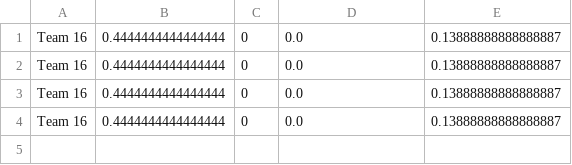
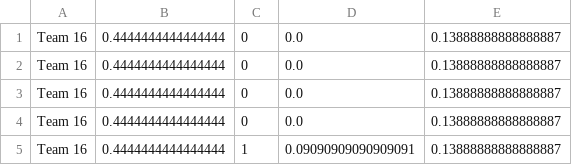
Before and after one commit to kgpasta/Recipes, a CSV file: Team16/parsegrades.csv, drawn as a sheet; the diff names each change by its address in the sheet, - before the commit and + after, or states it on an @@ line.

```diff
--- a/Team16/parsegrades.csv
+++ b/Team16/parsegrades.csv
+row 5: Team 16 | 0.4444444444444444 | 1 | 0.09090909090909091 | 0.13888888888888887
```
Also changed, not shown: 1 other file.
